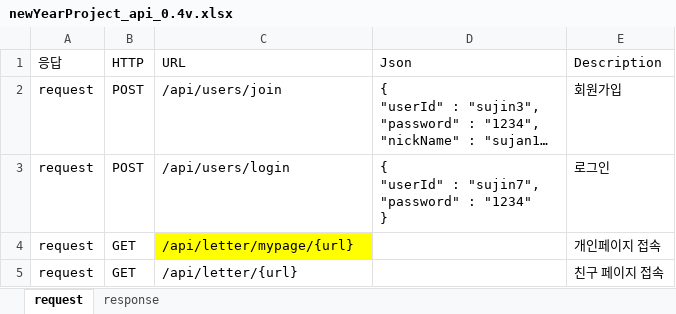
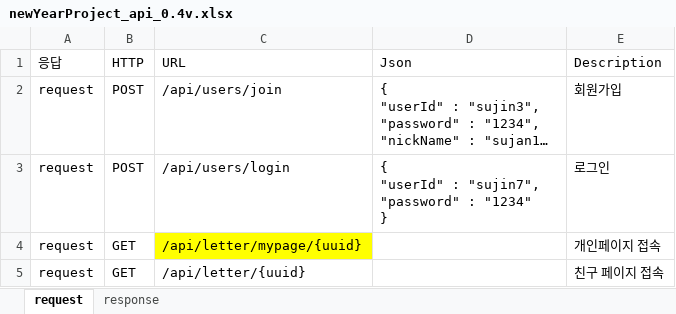
Before and after one commit to Ji-yong219/hello-new-year, an Excel workbook: docs/newYearProject_api_0.4v.xlsx, sheet request, drawn as a sheet; long unchanged cells end in …; values as stored, in another font and other column widths than the file's, no borders; the diff names each change by its address in the sheet, - before the commit and + after, or states it on an @@ line.

Commit message:
feat: custom 조회 및 등록 기능 구현 GET /api/rabbit/mypage/{uuid}/custom POST /api/rabbit/mypage/{uuid}/custom

```diff
--- a/docs/newYearProject_api_0.4v.xlsx (sheet request)
+++ b/docs/newYearProject_api_0.4v.xlsx (sheet request)
-C4 (URL): /api/letter/mypage/{url}
+C4 (URL): /api/letter/mypage/{uuid}
-C5 (URL): /api/letter/{url}
+C5 (URL): /api/letter/{uuid}
```
Also changed, not shown: sheet response, 8 other files.
